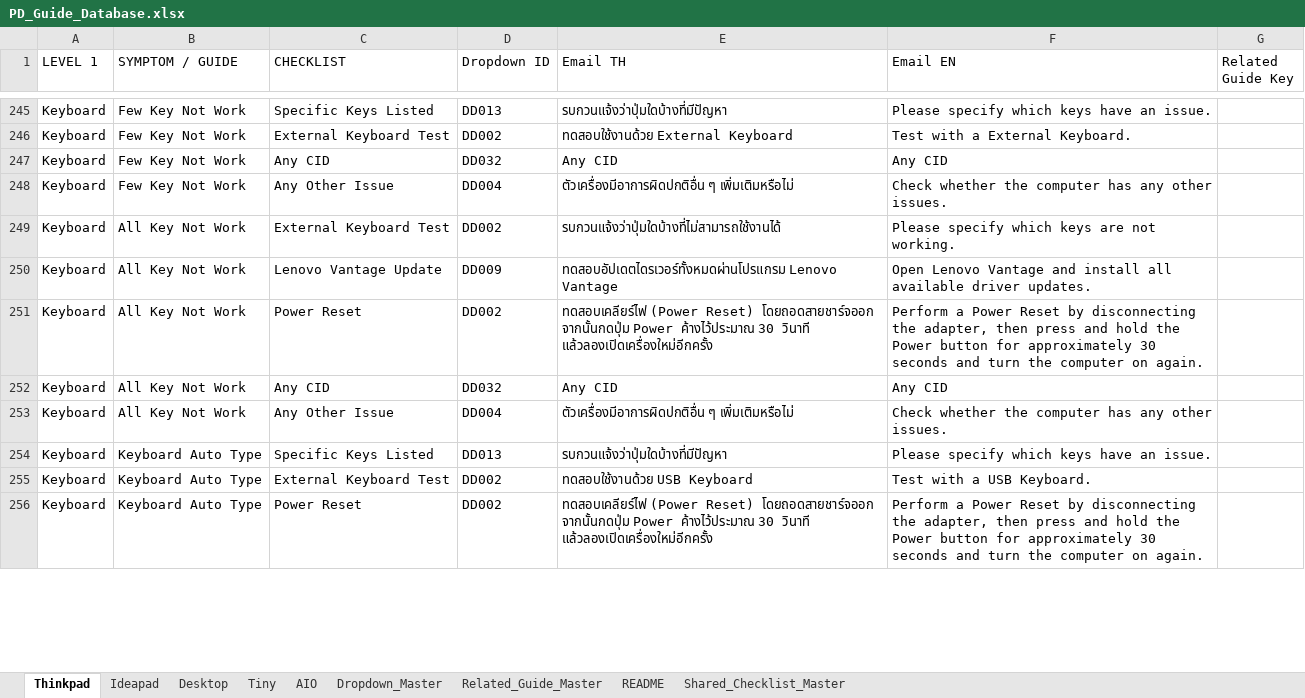
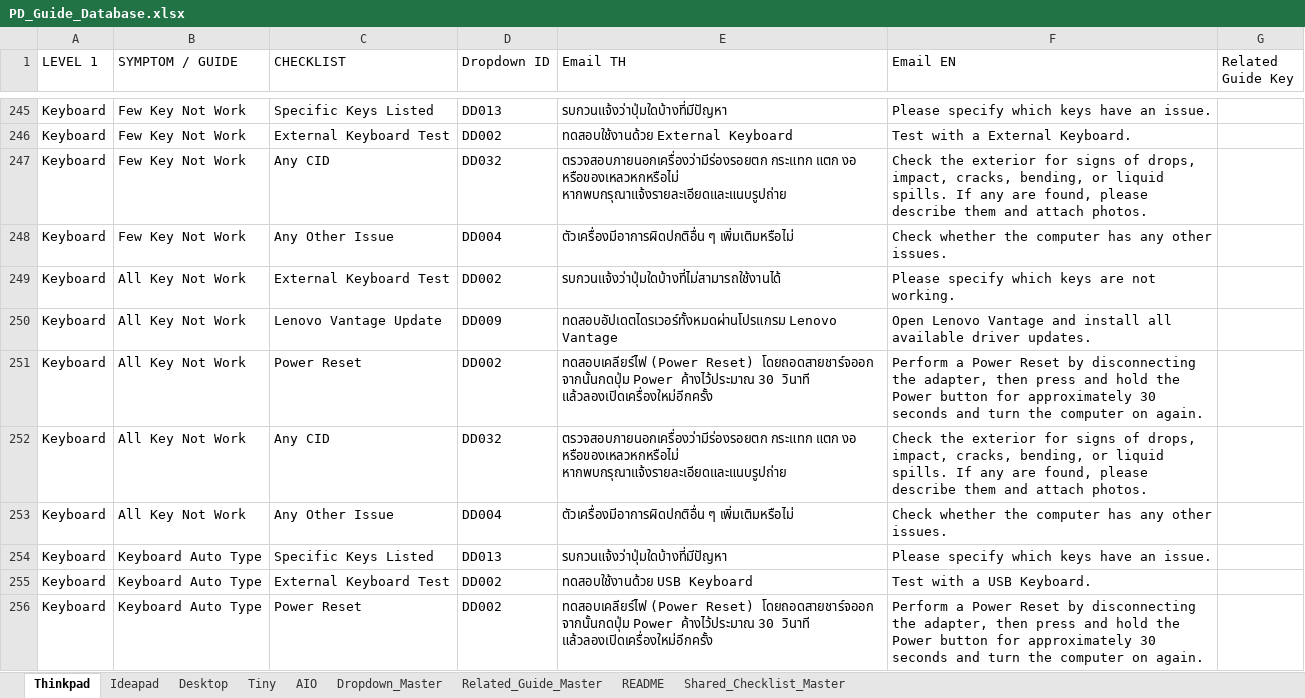
Before and after one commit to corematrix-th/pd-guide-toolkit, an Excel workbook: source/PD_Guide_Database.xlsx, sheet Thinkpad, drawn as a sheet; only a part is shown, gaps mark what is left out; values as stored, in another font and other column widths than the file's, no borders; the diff covers the shown part only; the diff names each change by its address in the sheet, - before the commit and + after, or states it on an @@ line.

```diff
--- a/source/PD_Guide_Database.xlsx (sheet Thinkpad)
+++ b/source/PD_Guide_Database.xlsx (sheet Thinkpad)
-E247 (Email TH): Any CID
+E247 (Email TH): ตรวจสอบภายนอกเครื่องว่ามีร่องรอยตก กระแทก แตก งอ หรือของเหลวหกหรือไม่ หากพบกรุณาแจ้งรายละเอียดและแนบรูปถ่าย
-F247 (Email EN): Any CID
+F247 (Email EN): Check the exterior for signs of drops, impact, cracks, bending, or liquid spills. If any are found, please describe them and attach photos.
-E252 (Email TH): Any CID
+E252 (Email TH): ตรวจสอบภายนอกเครื่องว่ามีร่องรอยตก กระแทก แตก งอ หรือของเหลวหกหรือไม่ หากพบกรุณาแจ้งรายละเอียดและแนบรูปถ่าย
-F252 (Email EN): Any CID
+F252 (Email EN): Check the exterior for signs of drops, impact, cracks, bending, or liquid spills. If any are found, please describe them and attach photos.
```
Also changed, not shown: 50 edited cells elsewhere in this sheet, sheet Ideapad, sheet Desktop, sheet Tiny, sheet AIO, 2 other files.
